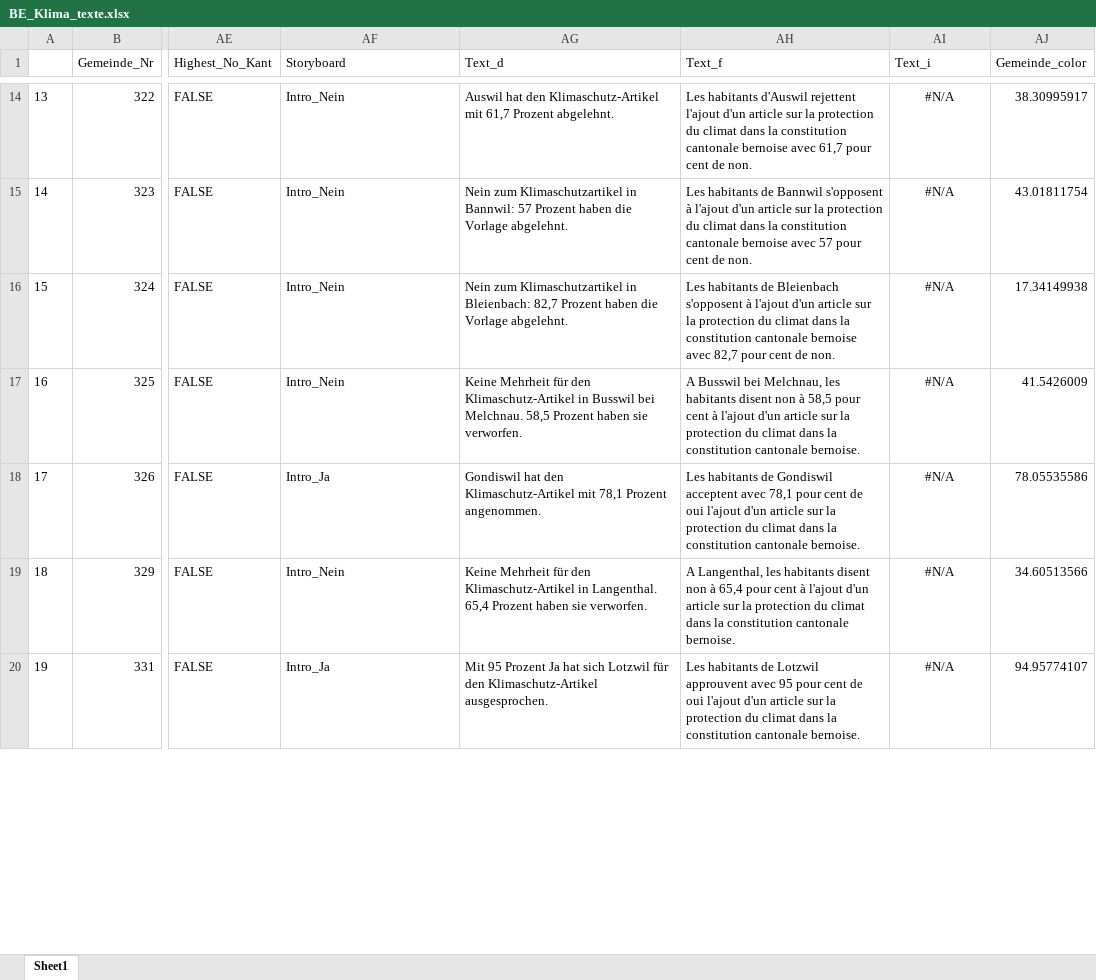
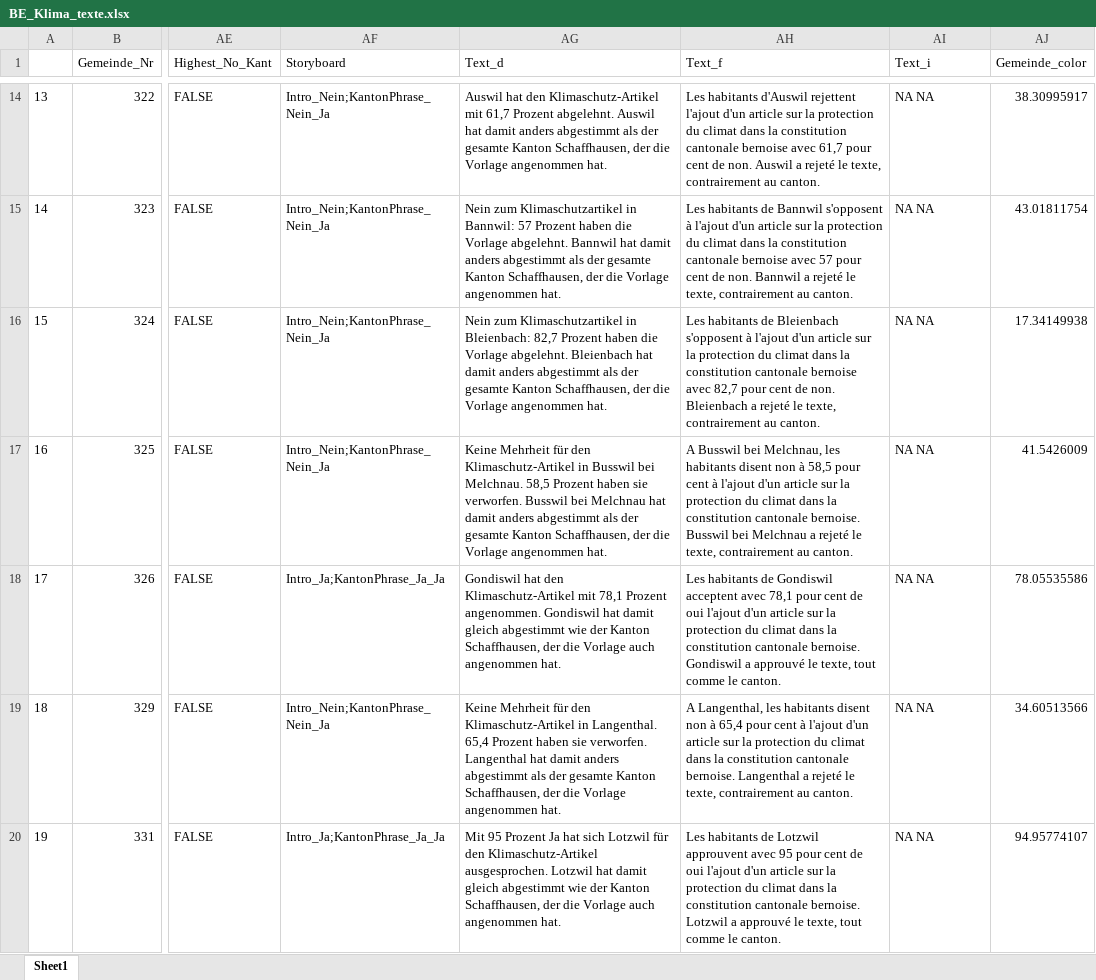
Before and after one commit to awp-finanznachrichten/lena_september2021, an Excel workbook: BE_Klima_texte.xlsx, sheet Sheet1, drawn as a sheet; only a part is shown, gaps mark what is left out; values as stored, in another font and other column widths than the file's, no borders; the diff covers the shown part only; the diff names each change by its address in the sheet, - before the commit and + after, or states it on an @@ line.

```diff
--- a/BE_Klima_texte.xlsx (sheet Sheet1)
+++ b/BE_Klima_texte.xlsx (sheet Sheet1)
-AF14:AF17 (Storyboard): Intro_Nein
+AF14:AF17 (Storyboard): Intro_Nein;KantonPhrase_Nein_Ja
-AG14 (Text_d): …Prozent abgelehnt.
+AG14 (Text_d): …Prozent abgelehnt. Auswil hat damit anders abgestimmt als der gesamte Kanton Schaffhausen, der die Vorlage angenommen hat.
-AH14 (Text_f): …de non.
+AH14 (Text_f): …de non. Auswil a rejeté le texte, contrairement au canton.
-AI14:AI20 (Text_i): #N/A
+AI14:AI20 (Text_i): NA NA
-AI14:AI20 alignment: center
+AI14:AI20 alignment: left
-AG15 (Text_d): …Vorlage abgelehnt.
+AG15 (Text_d): …Vorlage abgelehnt. Bannwil hat damit anders abgestimmt als der gesamte Kanton Schaffhausen, der die Vorlage angenommen hat.
-AH15 (Text_f): …de non.
+AH15 (Text_f): …de non. Bannwil a rejeté le texte, contrairement au canton.
-AG16 (Text_d): …Vorlage abgelehnt.
+AG16 (Text_d): …Vorlage abgelehnt. Bleienbach hat damit anders abgestimmt als der gesamte Kanton Schaffhausen, der die Vorlage angenommen hat.
-AH16 (Text_f): …de non.
+AH16 (Text_f): …de non. Bleienbach a rejeté le texte, contrairement au canton.
-AG17 (Text_d): …sie verworfen.
+AG17 (Text_d): …sie verworfen. Busswil bei Melchnau hat damit anders abgestimmt als der gesamte Kanton Schaffhausen, der die Vorlage angenommen hat.
-AH17 (Text_f): …cantonale bernoise.
+AH17 (Text_f): …cantonale bernoise. Busswil bei Melchnau a rejeté le texte, contrairement au canton.
-AF18 (Storyboard): Intro_Ja
+AF18 (Storyboard): Intro_Ja;KantonPhrase_Ja_Ja
-AG18 (Text_d): …Prozent angenommen.
+AG18 (Text_d): …Prozent angenommen. Gondiswil hat damit gleich abgestimmt wie der Kanton Schaffhausen, der die Vorlage auch angenommen hat.
-AH18 (Text_f): …cantonale bernoise.
+AH18 (Text_f): …cantonale bernoise. Gondiswil a approuvé le texte, tout comme le canton.
-AF19 (Storyboard): Intro_Nein
+AF19 (Storyboard): Intro_Nein;KantonPhrase_Nein_Ja
-AG19 (Text_d): …sie verworfen.
+AG19 (Text_d): …sie verworfen. Langenthal hat damit anders abgestimmt als der gesamte Kanton Schaffhausen, der die Vorlage angenommen hat.
-AH19 (Text_f): …cantonale bernoise.
+AH19 (Text_f): …cantonale bernoise. Langenthal a rejeté le texte, contrairement au canton.
-AF20 (Storyboard): Intro_Ja
+AF20 (Storyboard): Intro_Ja;KantonPhrase_Ja_Ja
-AG20 (Text_d): …Klimaschutz-Artikel ausgesprochen.
+AG20 (Text_d): …Klimaschutz-Artikel ausgesprochen. Lotzwil hat damit gleich abgestimmt wie der Kanton Schaffhausen, der die Vorlage auch angenommen hat.
-AH20 (Text_f): …cantonale bernoise.
+AH20 (Text_f): …cantonale bernoise. Lotzwil a approuvé le texte, tout comme le canton.
```
Also changed, not shown: 1306 edited cells and cell formats elsewhere in this sheet, NE_Religionen_texte.xlsx, SO_Auslaenderstimmrecht_texte.xlsx, 8 other files.
